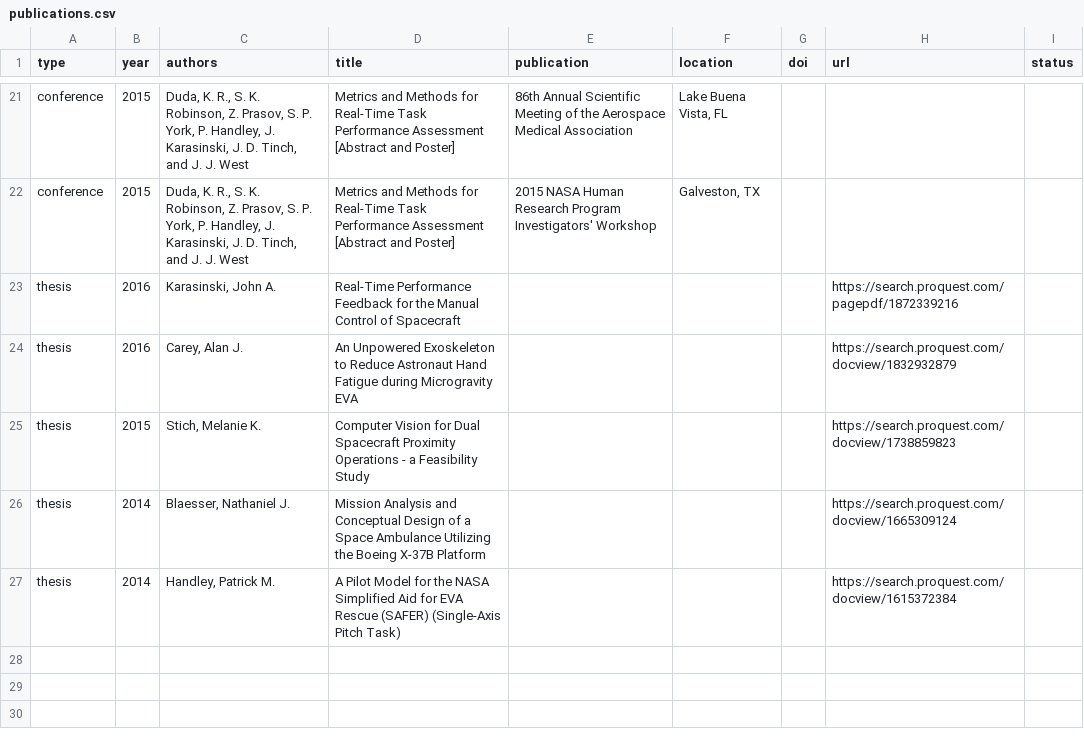
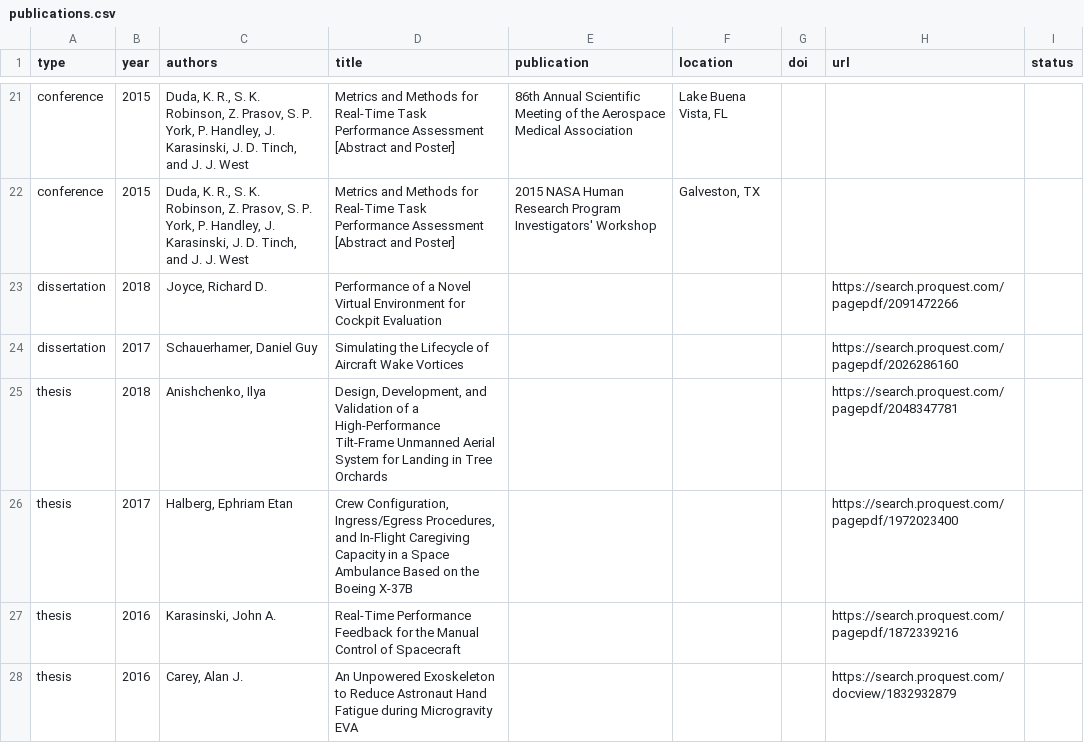
Before and after one commit to HRVIP/HRVIP.github.io, a CSV file: _data/publications.csv, drawn as a sheet; only a part is shown, gaps mark what is left out; the shorter side is filled out with more unchanged rows.

```diff
--- a/_data/publications.csv
+++ b/_data/publications.csv
@@ -22,2 +22,6 @@ conference,2015,"Duda, K. R., S. K. Robinson, Z. Prasov, S. P. York, P. Handley,
 conference,2015,"Duda, K. R., S. K. Robinson, Z. Prasov, S. P. York, P. Handley, J. Karasinski, J. D. Tinch, and J. J. West",Metrics and Methods for Real-Time Task Performance Assessment [Abstract and Poster],2015 NASA Human Research Program Investigators' Workshop,"Galveston, TX",,,
+dissertation,2018,"Joyce, Richard D.","Performance of a Novel Virtual Environment for Cockpit Evaluation",,,,https://search.proquest.com/pagepdf/2091472266,
+dissertation,2017,"Schauerhamer, Daniel Guy","Simulating the Lifecycle of Aircraft Wake Vortices",,,,https://search.proquest.com/pagepdf/2026286160,
+thesis,2018,"Anishchenko, Ilya","Design, Development, and Validation of a High-Performance Tilt-Frame Unmanned Aerial System for Landing in Tree Orchards",,,,https://search.proquest.com/pagepdf/2048347781,
+thesis,2017,"Halberg, Ephriam Etan","Crew Configuration, Ingress/Egress Procedures, and In-Flight Caregiving Capacity in a Space Ambulance Based on the Boeing X-37B",,,,https://search.proquest.com/pagepdf/1972023400,
 thesis,2016,"Karasinski, John A.",Real-Time Performance Feedback for the Manual Control of Spacecraft,,,,https://search.proquest.com/pagepdf/1872339216,
```
Also changed, not shown: 2 other files.
